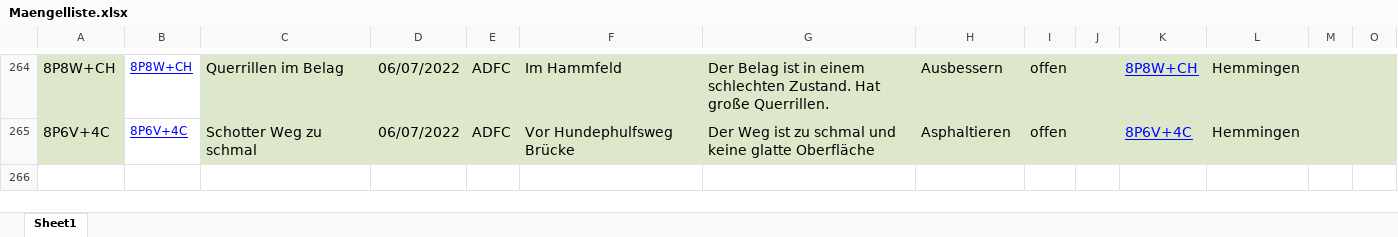
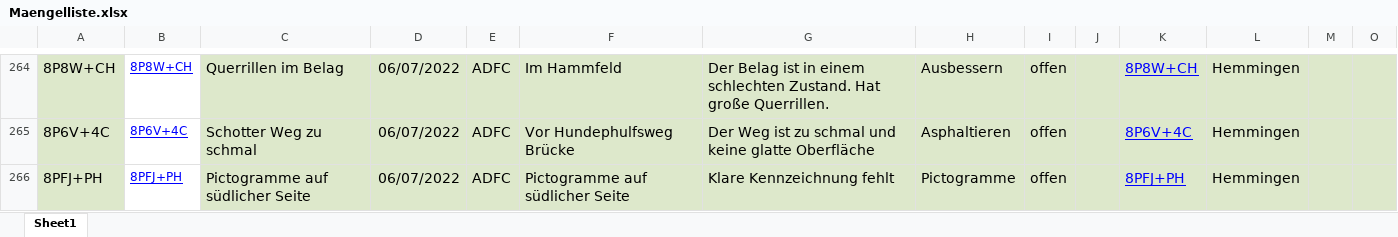
Before and after one commit to adfc-hemmingen-pattensen/adfc-hemmingen-pattensen.github.io, an Excel workbook: MaengelKarte/Maengelliste.xlsx, sheet Sheet1, drawn as a sheet; only a part is shown, gaps mark what is left out; values as stored, in another font and other column widths than the file's, no borders; rows hold the shown columns only; the diff names each change by its address in the sheet, - before the commit and + after, or states it on an @@ line.

Commit message:
berliner picto

```diff
--- a/MaengelKarte/Maengelliste.xlsx (sheet Sheet1)
+++ b/MaengelKarte/Maengelliste.xlsx (sheet Sheet1)
+row 266: 8PFJ+PH | 8PFJ+PH | Pictogramme auf südlicher Seite | 06/07/2022 | ADFC | Pictogramme auf südlicher Seite | Klare Kennzeichnung fehlt | Pictogramme | offen |  | 8PFJ+PH | Hemmingen
```
Also changed, not shown: 5 other files.
